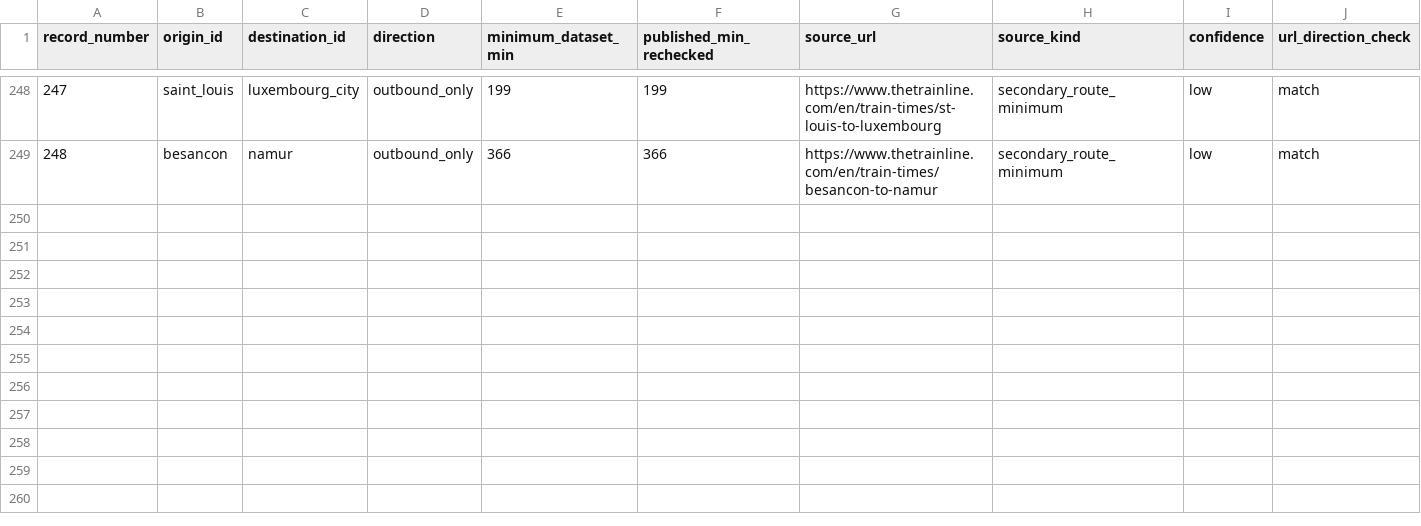
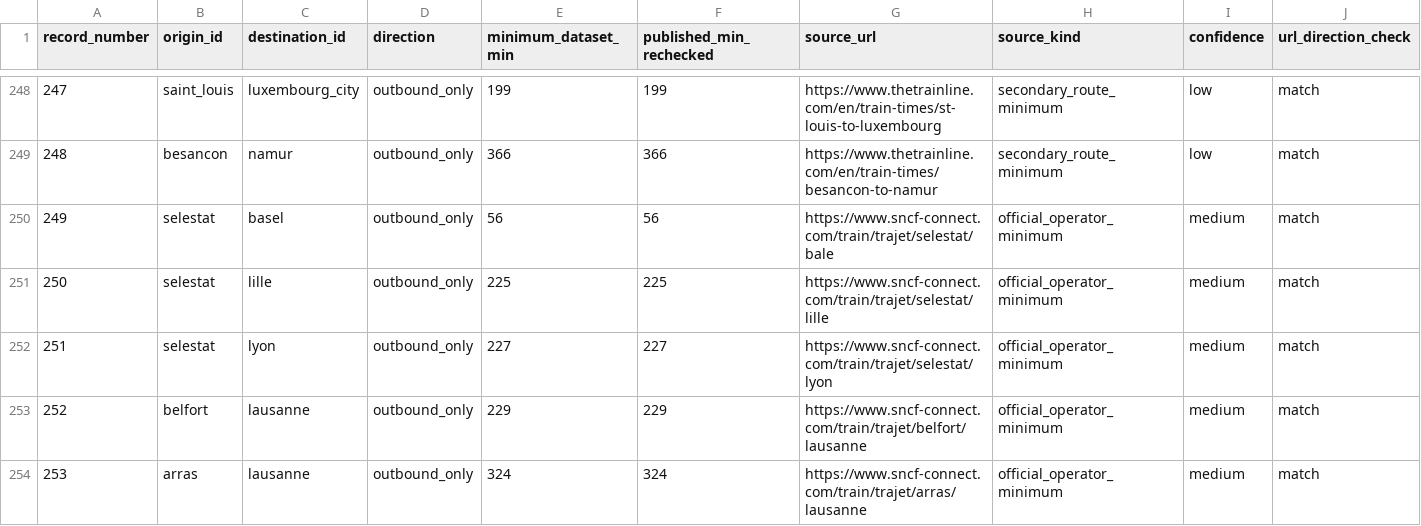
Before and after one commit to clevertondecker/europe-trip, a CSV file: data/data13_evidence_manifest_2026_11.csv, drawn as a sheet; only a part is shown, gaps mark what is left out; rows hold the shown columns only; the diff names each change by its address in the sheet, - before the commit and + after, or states it on an @@ line.

Commit message:
fix(data14): add missing Trainline Besançon alias; verify five more SNCF journeys
Resolve URL/ID validation failure detected by CI. Expand reviewed rail observations to 32 new pairs (26 operator, 6 secondary), with 253 manifest rows and 71 reviewed minima.

```diff
--- a/data/data13_evidence_manifest_2026_11.csv
+++ b/data/data13_evidence_manifest_2026_11.csv
+row 250: 249 | selestat | basel | outbound_only | 56 | 56 | https://www.sncf-connect.com/train/trajet/selestat/bale | official_operator_minimum | medium | match
+row 251: 250 | selestat | lille | outbound_only | 225 | 225 | https://www.sncf-connect.com/train/trajet/selestat/lille | official_operator_minimum | medium | match
+row 252: 251 | selestat | lyon | outbound_only | 227 | 227 | https://www.sncf-connect.com/train/trajet/selestat/lyon | official_operator_minimum | medium | match
+row 253: 252 | belfort | lausanne | outbound_only | 229 | 229 | https://www.sncf-connect.com/train/trajet/belfort/lausanne | official_operator_minimum | medium | match
+row 254: 253 | arras | lausanne | outbound_only | 324 | 324 | https://www.sncf-connect.com/train/trajet/arras/lausanne | official_operator_minimum | medium | match
```
Also changed, not shown: 3 other files.
